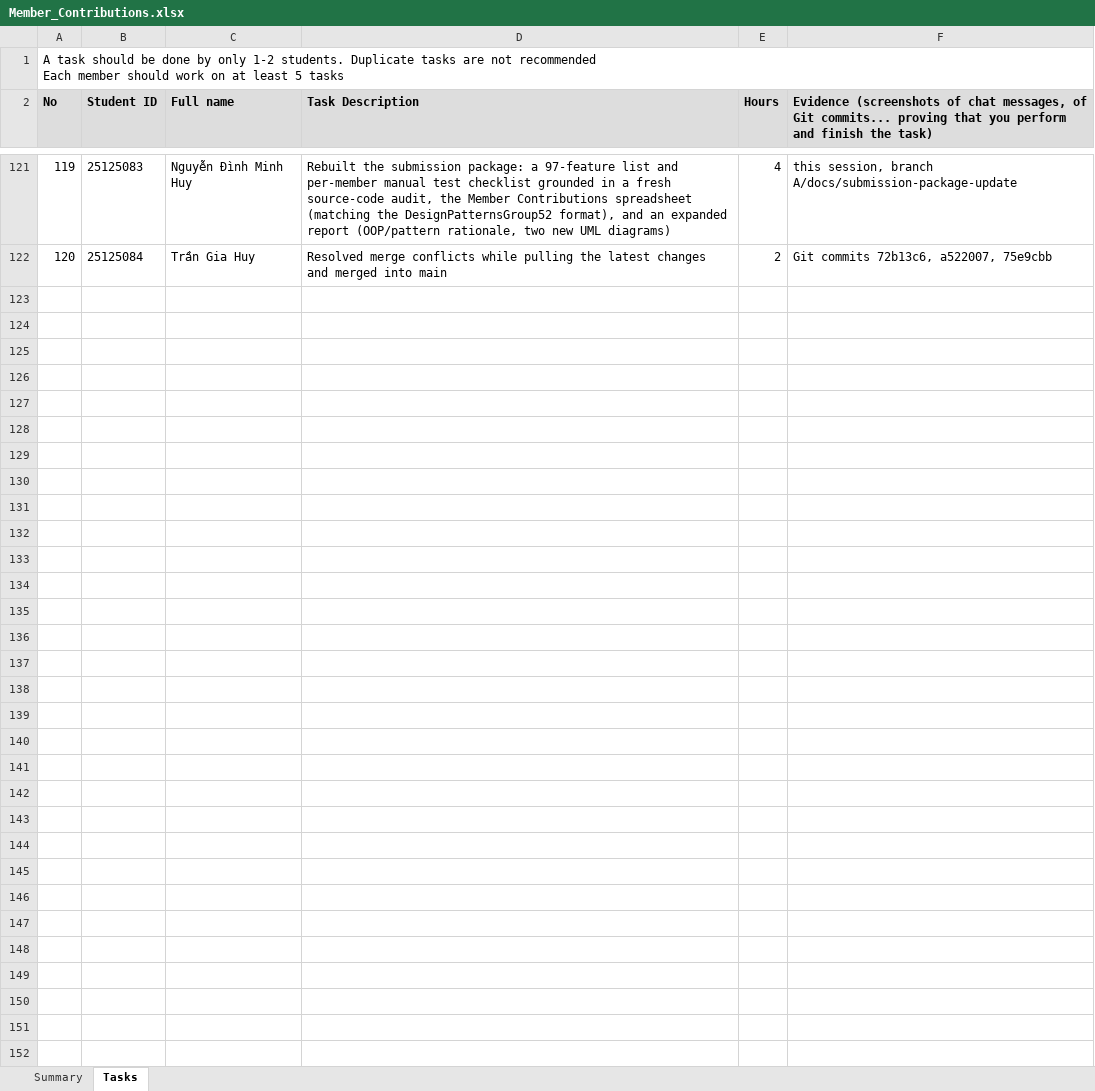
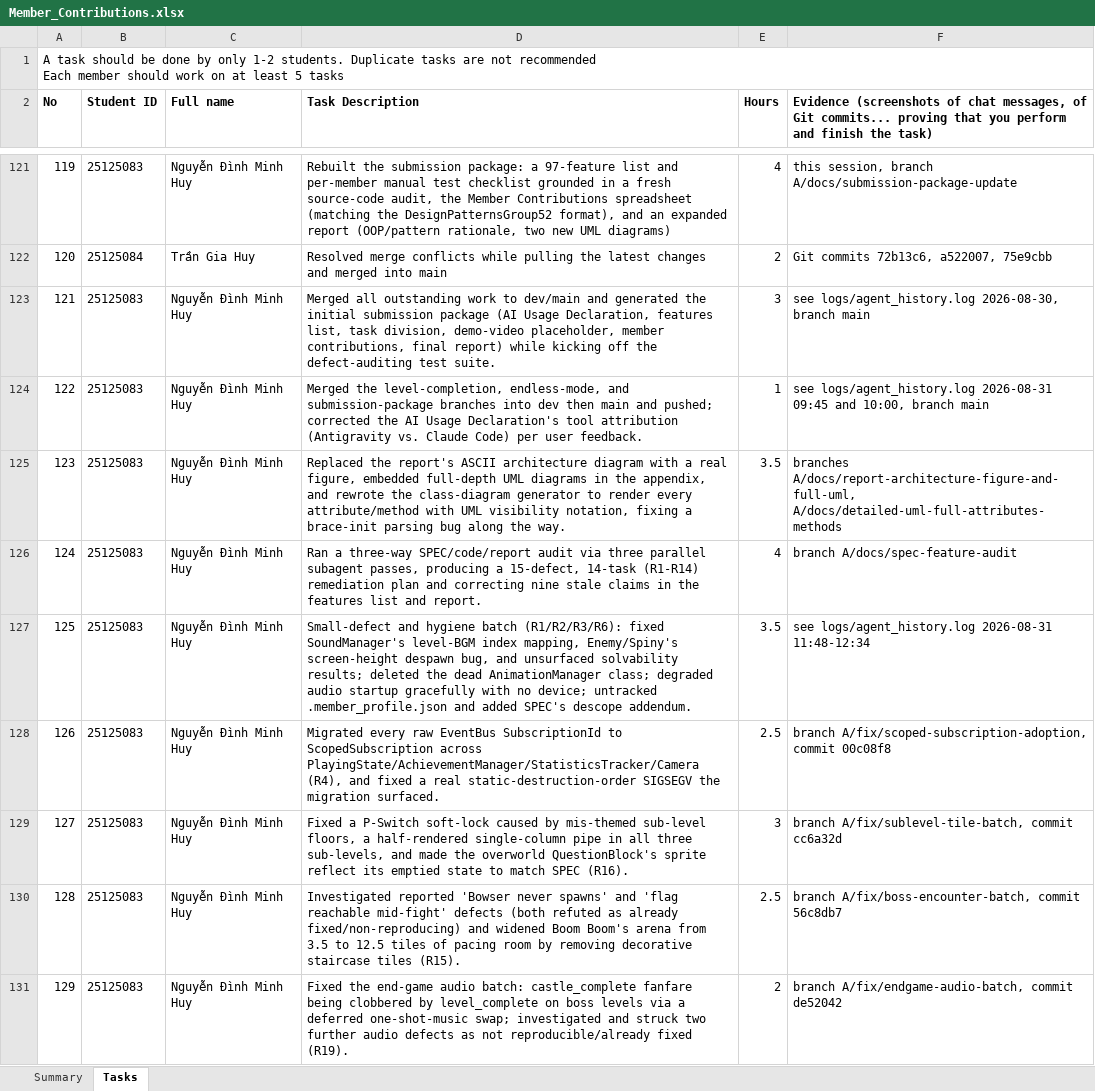
Before and after one commit to ndmhuy/SuperMarioGame, an Excel workbook: submission_documents/Member_Contributions.xlsx, sheet Tasks, drawn as a sheet; only a part is shown, gaps mark what is left out; values as stored, in another font and other column widths than the file's, no borders; the diff covers the shown part only; the diff names each change by its address in the sheet, - before the commit and + after, or states it on an @@ line.

Commit message:
docs: generate Member_Contributions from one script, extend to 09-02
Write scripts/build_contributions.py so Member_Contributions.md and
.xlsx are rendered from one in-script task table instead of being
hand-synced (no generator existed before this; the xlsx was written
directly with openpyxl on 2026-08-31). The script also measures Git
commit counts live via `git shortlog -sn` instead of a typed-in number.

Extend the task table from #121 with the 2026-08-31 .. 2026-09-02
sessions (37 new rows, 97.5h, all Member A per the log - no B/ branch
entries appear in this window), for 157 tasks / 321 hours total.
Refreshed commit counts: Nguyen Dinh Minh Huy 417, Tran Gia Huy +
FubuGold (Member B) 61, total 478 (previously 316).

```diff
--- a/submission_documents/Member_Contributions.xlsx (sheet Tasks)
+++ b/submission_documents/Member_Contributions.xlsx (sheet Tasks)
-A2:F2 fill: #DDDDDD
+A2:F2 fill: none
+row 123: 121 | 25125083 | Nguyễn Đình Minh Huy | Merged all outstanding work to dev/main and generated the initial submission package (AI Usage Declaration, features list, task division, demo-video placeholder, member contributions, final report) while kicking off the defect-auditing test suite. | 3 | see logs/agent_history.log 2026-08-30, branch main
+row 124: 122 | 25125083 | Nguyễn Đình Minh Huy | Merged the level-completion, endless-mode, and submission-package branches into dev then main and pushed; corrected the AI Usage Declaration's tool attribution (Antigravity vs. Claude Code) per user feedback. | 1 | see logs/agent_history.log 2026-08-31 09:45 and 10:00, branch main
+row 125: 123 | 25125083 | Nguyễn Đình Minh Huy | Replaced the report's ASCII architecture diagram with a real figure, embedded full-depth UML diagrams in the appendix, and rewrote the class-diagram generator to render every attribute/method with UML visibility notation, fixing a brace-init parsing bug along the way. | 3.5 | branches A/docs/report-architecture-figure-and-full-uml, A/docs/detailed-uml-full-attributes-methods
+row 126: 124 | 25125083 | Nguyễn Đình Minh Huy | Ran a three-way SPEC/code/report audit via three parallel subagent passes, producing a 15-defect, 14-task (R1-R14) remediation plan and correcting nine stale claims in the features list and report. | 4 | branch A/docs/spec-feature-audit
+row 127: 125 | 25125083 | Nguyễn Đình Minh Huy | Small-defect and hygiene batch (R1/R2/R3/R6): fixed SoundManager's level-BGM index mapping, Enemy/Spiny's screen-height despawn bug, and unsurfaced solvability results; deleted the dead AnimationManager class; degraded audio startup gracefully with no device; untracked .member_profile.json and added SPEC's descope addendum. | 3.5 | see logs/agent_history.log 2026-08-31 11:48-12:34
+row 128: 126 | 25125083 | Nguyễn Đình Minh Huy | Migrated every raw EventBus SubscriptionId to ScopedSubscription across PlayingState/AchievementManager/StatisticsTracker/Camera (R4), and fixed a real static-destruction-order SIGSEGV the migration surfaced. | 2.5 | branch A/fix/scoped-subscription-adoption, commit 00c08f8
+row 129: 127 | 25125083 | Nguyễn Đình Minh Huy | Fixed a P-Switch soft-lock caused by mis-themed sub-level floors, a half-rendered single-column pipe in all three sub-levels, and made the overworld QuestionBlock's sprite reflect its emptied state to match SPEC (R16). | 3 | branch A/fix/sublevel-tile-batch, commit cc6a32d
+row 130: 128 | 25125083 | Nguyễn Đình Minh Huy | Investigated reported 'Bowser never spawns' and 'flag reachable mid-fight' defects (both refuted as already fixed/non-reproducing) and widened Boom Boom's arena from 3.5 to 12.5 tiles of pacing room by removing decorative staircase tiles (R15). | 2.5 | branch A/fix/boss-encounter-batch, commit 56c8db7
+row 131: 129 | 25125083 | Nguyễn Đình Minh Huy | Fixed the end-game audio batch: castle_complete fanfare being clobbered by level_complete on boss levels via a deferred one-shot-music swap; investigated and struck two further audio defects as not reproducible/already fixed (R19). | 2 | branch A/fix/endgame-audio-batch, commit de52042
```
Also changed, not shown: 28 added rows elsewhere in this sheet, sheet Summary, 2 other files.
